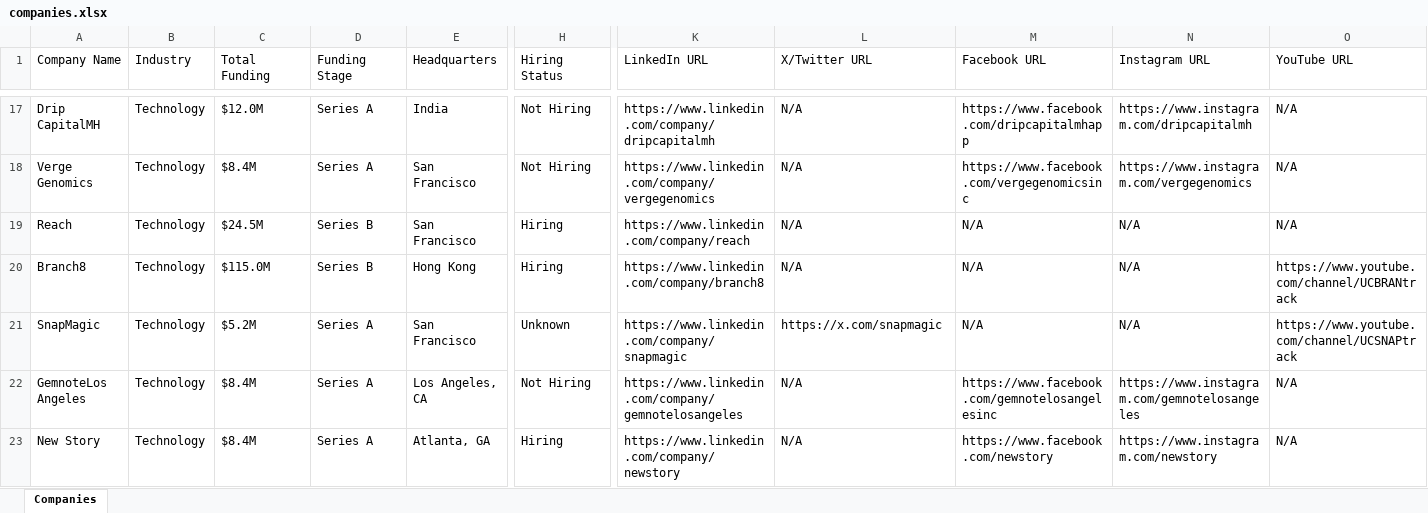
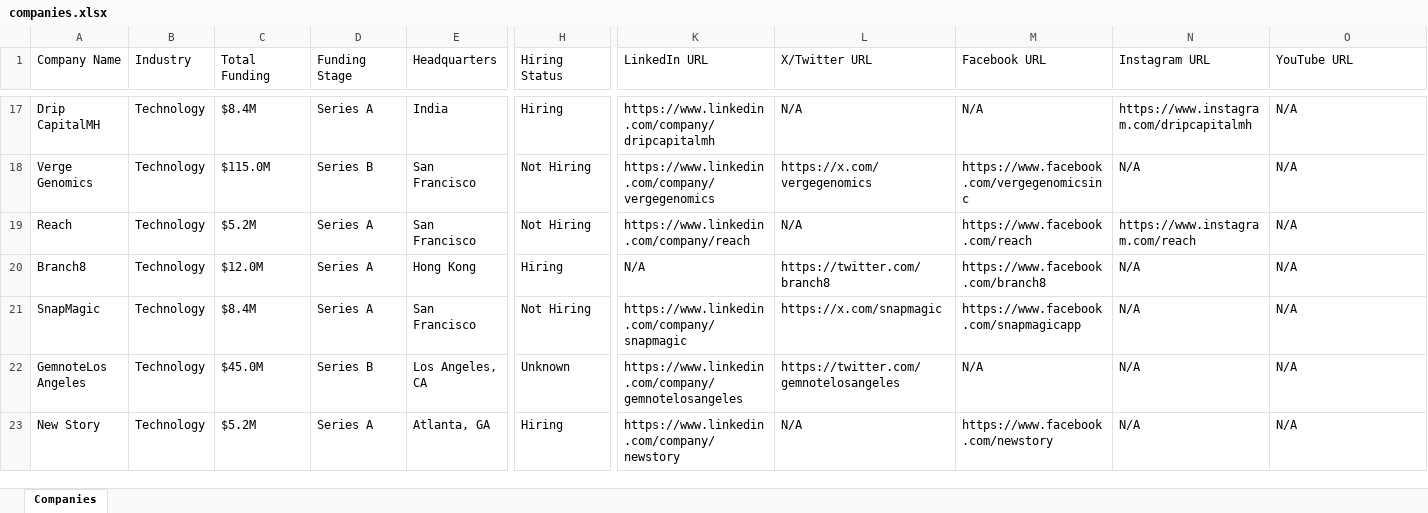
Before and after one commit to usergit535/talent_intelligence_project_2, an Excel workbook: output/companies.xlsx, sheet Companies, drawn as a sheet; only a part is shown, gaps mark what is left out; values as stored, in another font and other column widths than the file's, no cell formats; the diff covers the shown part only; the diff names each change by its address in the sheet, - before the commit and + after, or states it on an @@ line.

```diff
--- a/output/companies.xlsx (sheet Companies)
+++ b/output/companies.xlsx (sheet Companies)
-C17 (Total Funding): $12.0M
+C17 (Total Funding): $8.4M
-H17 (Hiring Status): Not Hiring
+H17 (Hiring Status): Hiring
-M17 (Facebook URL): https://www.facebook.com/dripcapitalmhapp
+M17 (Facebook URL): N/A
-C18 (Total Funding): $8.4M
+C18 (Total Funding): $115.0M
-D18 (Funding Stage): Series A
+D18 (Funding Stage): Series B
-L18 (X/Twitter URL): N/A
+L18 (X/Twitter URL): https://x.com/vergegenomics
-N18 (Instagram URL): https://www.instagram.com/vergegenomics
+N18 (Instagram URL): N/A
-C19 (Total Funding): $24.5M
+C19 (Total Funding): $5.2M
-D19:D20 (Funding Stage): Series B
+D19:D20 (Funding Stage): Series A
-H19 (Hiring Status): Hiring
+H19 (Hiring Status): Not Hiring
-M19 (Facebook URL): N/A
+M19 (Facebook URL): https://www.facebook.com/reach
-N19 (Instagram URL): N/A
+N19 (Instagram URL): https://www.instagram.com/reach
-C20 (Total Funding): $115.0M
+C20 (Total Funding): $12.0M
-K20 (LinkedIn URL): https://www.linkedin.com/company/branch8
+K20 (LinkedIn URL): N/A
-L20 (X/Twitter URL): N/A
+L20 (X/Twitter URL): https://twitter.com/branch8
-M20 (Facebook URL): N/A
+M20 (Facebook URL): https://www.facebook.com/branch8
-O20 (YouTube URL): https://www.youtube.com/channel/UCBRANtrack
+O20 (YouTube URL): N/A
-C21 (Total Funding): $5.2M
+C21 (Total Funding): $8.4M
-H21 (Hiring Status): Unknown
+H21 (Hiring Status): Not Hiring
-M21 (Facebook URL): N/A
+M21 (Facebook URL): https://www.facebook.com/snapmagicapp
-O21 (YouTube URL): https://www.youtube.com/channel/UCSNAPtrack
+O21 (YouTube URL): N/A
-C22 (Total Funding): $8.4M
+C22 (Total Funding): $45.0M
-D22 (Funding Stage): Series A
+D22 (Funding Stage): Series B
-H22 (Hiring Status): Not Hiring
+H22 (Hiring Status): Unknown
-L22 (X/Twitter URL): N/A
+L22 (X/Twitter URL): https://twitter.com/gemnotelosangeles
-M22 (Facebook URL): https://www.facebook.com/gemnotelosangelesinc
+M22 (Facebook URL): N/A
-N22 (Instagram URL): https://www.instagram.com/gemnotelosangeles
+N22 (Instagram URL): N/A
-C23 (Total Funding): $8.4M
+C23 (Total Funding): $5.2M
-N23 (Instagram URL): https://www.instagram.com/newstory
+N23 (Instagram URL): N/A
```
Also changed, not shown: 12 added rows, 12 removed rows and 362 edited cells elsewhere in this sheet, cell formats, 1 other file.
